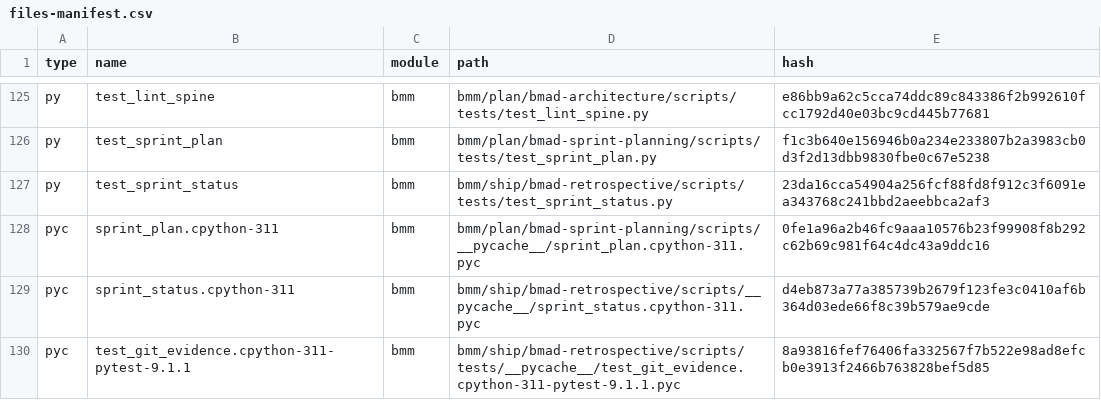
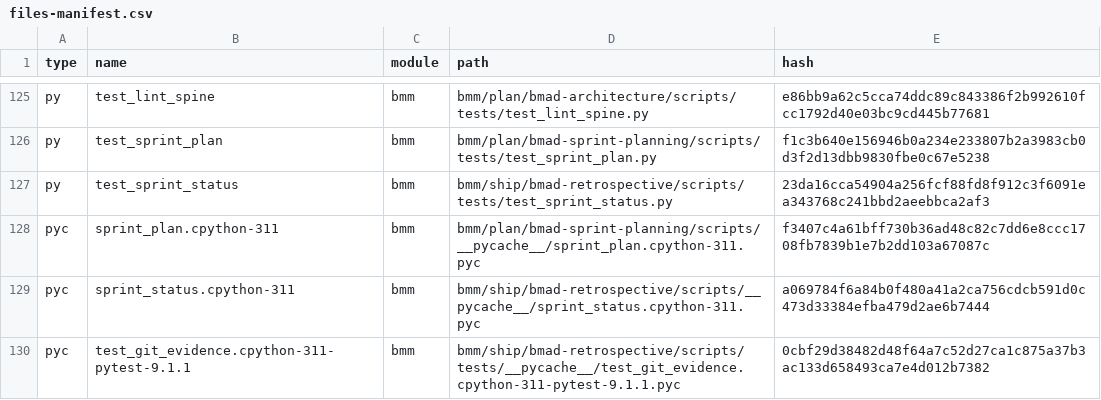
Before and after one commit to jbrandtmse/OcuPilot, a CSV file: _bmad/_config/files-manifest.csv, drawn as a sheet; only a part is shown, gaps mark what is left out; the diff covers the shown part only.

```diff
--- a/_bmad/_config/files-manifest.csv
+++ b/_bmad/_config/files-manifest.csv
@@ -127,4 +127,4 @@ type,name,module,path,hash
 "py","test_sprint_status","bmm","bmm/ship/bmad-retrospective/scripts/tests/test_sprint_status.py","23da16cca54904a256fcf88fd8f912c3f6091ea343768c241bbd2aeebbca2af3"
-"pyc","sprint_plan.cpython-311","bmm","bmm/plan/bmad-sprint-planning/scripts/__pycache__/sprint_plan.cpython-311.pyc","0fe1a96a2b46fc9aaa10576b23f99908f8b292c62b69c981f64c4dc43a9ddc16"
-"pyc","sprint_status.cpython-311","bmm","bmm/ship/bmad-retrospective/scripts/__pycache__/sprint_status.cpython-311.pyc","d4eb873a77a385739b2679f123fe3c0410af6b364d03ede66f8c39b579ae9cde"
-"pyc","test_git_evidence.cpython-311-pytest-9.1.1","bmm","bmm/ship/bmad-retrospective/scripts/tests/__pycache__/test_git_evidence.cpython-311-pytest-9.1.1.pyc","8a93816fef76406fa332567f7b522e98ad8efcb0e3913f2466b763828bef5d85"
+"pyc","sprint_plan.cpython-311","bmm","bmm/plan/bmad-sprint-planning/scripts/__pycache__/sprint_plan.cpython-311.pyc","f3407c4a61bff730b36ad48c82c7dd6e8ccc1708fb7839b1e7b2dd103a67087c"
+"pyc","sprint_status.cpython-311","bmm","bmm/ship/bmad-retrospective/scripts/__pycache__/sprint_status.cpython-311.pyc","a069784f6a84b0f480a41a2ca756cdcb591d0c473d33384efba479d2ae6b7444"
+"pyc","test_git_evidence.cpython-311-pytest-9.1.1","bmm","bmm/ship/bmad-retrospective/scripts/tests/__pycache__/test_git_evidence.cpython-311-pytest-9.1.1.pyc","0cbf29d38482d48f64a7c52d27ca1c875a37b3ac133d658493ca7e4d012b7382"
```
Also changed, not shown: 1 removed row and 27 edited cells elsewhere in this file, 25 other files.
